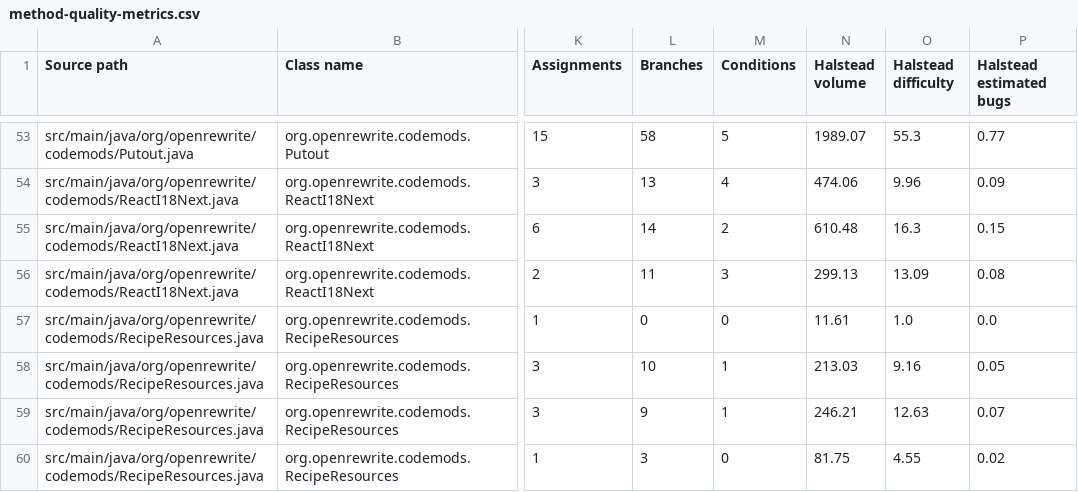
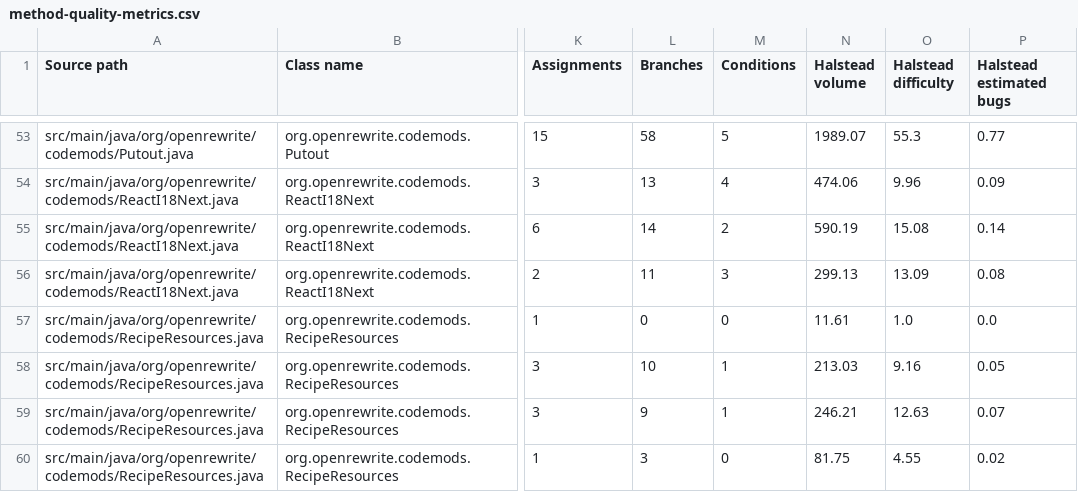
Before and after one commit to moderneinc/rewrite-codemods, a CSV file: .moderne/context/method-quality-metrics.csv, drawn as a sheet; only a part is shown, gaps mark what is left out; the diff names each change by its address in the sheet, - before the commit and + after, or states it on an @@ line.

Commit message:
Update Prethink context (no AI)
Use this link to re-run the recipe: https://app.moderne.io/recipes/io.moderne.prethink.UpdatePrethinkContextNoAiStarter?organizationId=QUxML01vZGVybmUvTW9kZXJuZSArIE9wZW5SZXdyaXRl

Co-authored-by: Moderne <team@moderne.io>

```diff
--- a/.moderne/context/method-quality-metrics.csv
+++ b/.moderne/context/method-quality-metrics.csv
-N55 (Halstead volume): 610.48
+N55 (Halstead volume): 590.19
-O55 (Halstead difficulty): 16.3
+O55 (Halstead difficulty): 15.08
-P55 (Halstead estimated bugs): 0.15
+P55 (Halstead estimated bugs): 0.14
```
Also changed, not shown: .moderne/context/class-quality-metrics.csv, .moderne/context/dependency-list-report.csv, 2 other files.
